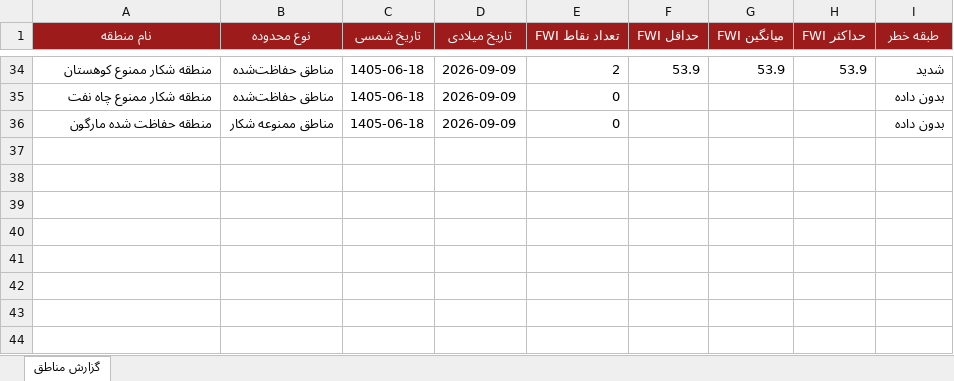
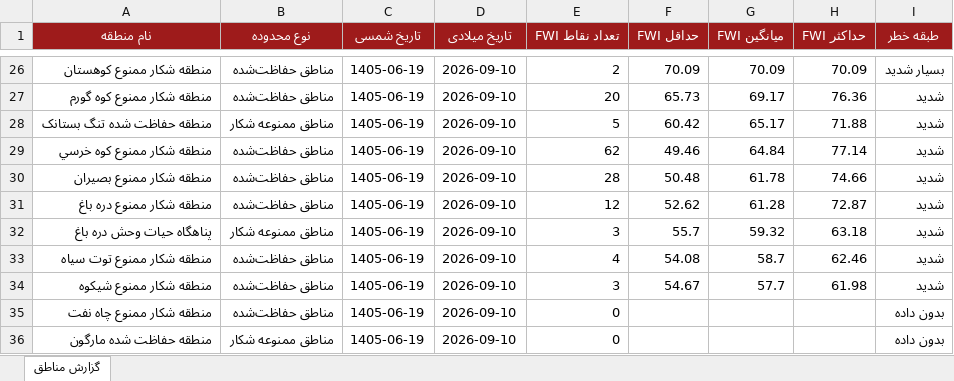
Before and after one commit to hashempoorsadegh214-prog/FARS-FWI, an Excel workbook: data/FARS_FWI_GeoReport.xlsx, sheet گزارش مناطق, drawn as a sheet; only a part is shown, gaps mark what is left out; values as stored, in another font and other column widths than the file's, no borders; conditional formats not drawn; addresses are those after the commit; the diff covers the shown part only; the diff names each change by its address in the sheet, - before the commit and + after, or states it on an @@ line.

```diff
--- a/data/FARS_FWI_GeoReport.xlsx (sheet گزارش مناطق)
+++ b/data/FARS_FWI_GeoReport.xlsx (sheet گزارش مناطق)
-C26 (تاریخ شمسی): 1405-06-18
+C26 (تاریخ شمسی): 1405-06-19
-D26 (تاریخ میلادی): 2026-09-09
+D26 (تاریخ میلادی): 2026-09-10
-F26 (حداقل FWI): 53.9
+F26 (حداقل FWI): 70.09
-G26 (میانگین FWI): 53.9
+G26 (میانگین FWI): 70.09
-H26 (حداکثر FWI): 53.9
+H26 (حداکثر FWI): 70.09
-I26 (طبقه خطر): شدید
+I26 (طبقه خطر): بسیار شدید
+row 27: منطقه شکار ممنوع کوه گورم | مناطق حفاظت‌شده | 1405-06-19 | 2026-09-10 | 20 | 65.73 | 69.17 | 76.36 | شدید
+row 28: منطقه حفاظت شده تنگ بستانک | مناطق ممنوعه شکار | 1405-06-19 | 2026-09-10 | 5 | 60.42 | 65.17 | 71.88 | شدید
+row 29: منطقه شکار ممنوع کوه خرسي | مناطق حفاظت‌شده | 1405-06-19 | 2026-09-10 | 62 | 49.46 | 64.84 | 77.14 | شدید
+row 30: منطقه شکار ممنوع بصيران | مناطق حفاظت‌شده | 1405-06-19 | 2026-09-10 | 28 | 50.48 | 61.78 | 74.66 | شدید
+row 31: منطقه شکار ممنوع دره باغ | مناطق حفاظت‌شده | 1405-06-19 | 2026-09-10 | 12 | 52.62 | 61.28 | 72.87 | شدید
+row 32: پناهگاه حيات وحش دره باغ | مناطق ممنوعه شکار | 1405-06-19 | 2026-09-10 | 3 | 55.7 | 59.32 | 63.18 | شدید
+row 33: منطقه شکار ممنوع توت سياه | مناطق حفاظت‌شده | 1405-06-19 | 2026-09-10 | 4 | 54.08 | 58.7 | 62.46 | شدید
+row 34: منطقه شکار ممنوع شیکوه | مناطق حفاظت‌شده | 1405-06-19 | 2026-09-10 | 3 | 54.67 | 57.7 | 61.98 | شدید
-C35:C36 (تاریخ شمسی): 1405-06-18
+C35:C36 (تاریخ شمسی): 1405-06-19
-D35:D36 (تاریخ میلادی): 2026-09-09
+D35:D36 (تاریخ میلادی): 2026-09-10
```
Also changed, not shown: 16 added rows, 24 removed rows and 44 edited cells elsewhere in this sheet, 1 other file.
